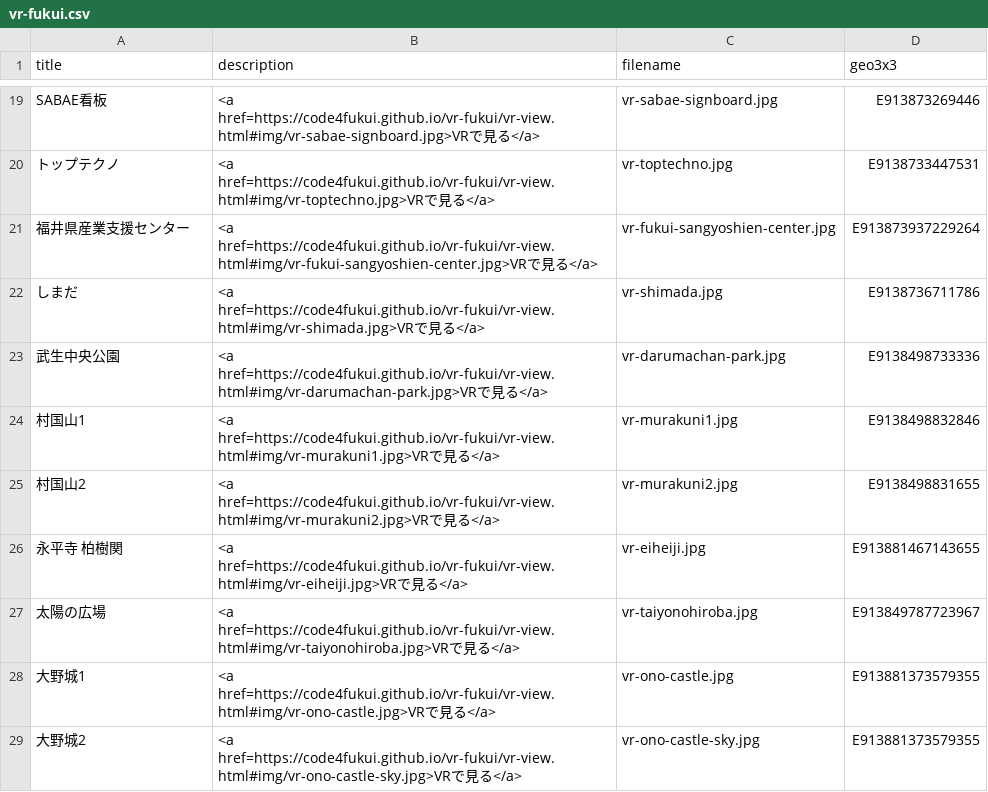
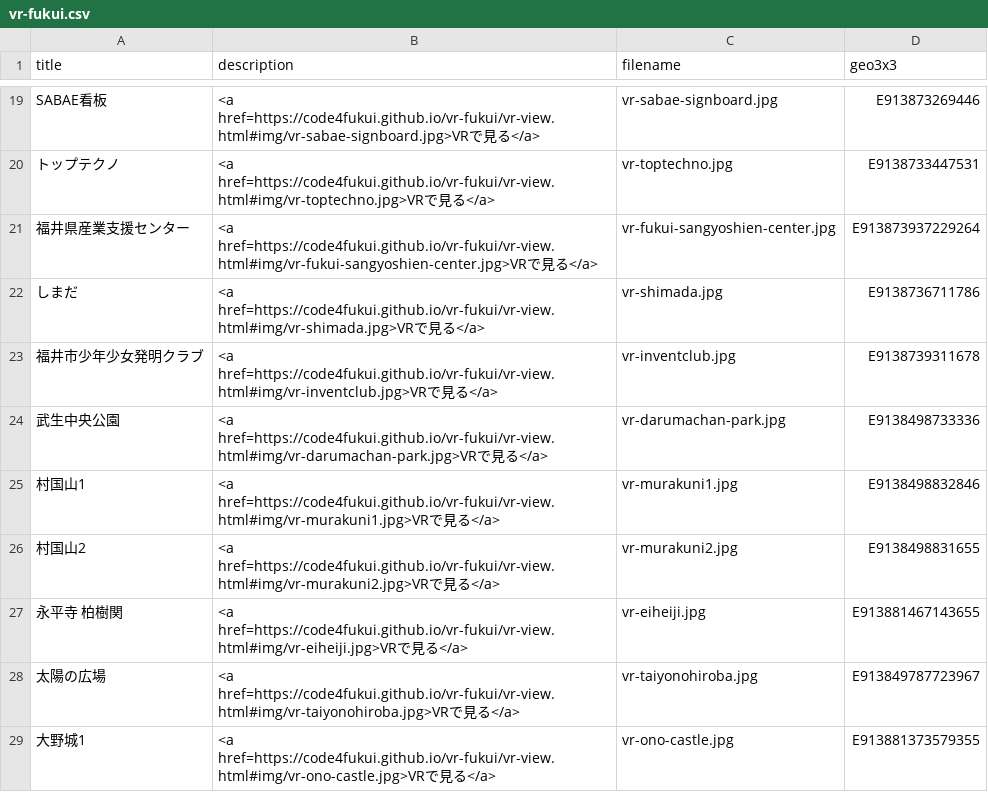
Before and after one commit to code4fukui/vr-fukui, a CSV file: vr-fukui.csv, drawn as a sheet; only a part is shown, gaps mark what is left out; the shorter side is filled out with more unchanged rows.

Commit message:
add 福井市少年少女発明クラブ

```diff
--- a/vr-fukui.csv
+++ b/vr-fukui.csv
@@ -22,2 +22,3 @@ SABAE看板,<a href=https://code4fukui.github.io/vr-fukui/vr-view.html#img/vr-sa
 しまだ,<a href=https://code4fukui.github.io/vr-fukui/vr-view.html#img/vr-shimada.jpg>VRで見る</a>,vr-shimada.jpg,E9138736711786
+福井市少年少女発明クラブ,<a href=https://code4fukui.github.io/vr-fukui/vr-view.html#img/vr-inventclub.jpg>VRで見る</a>,vr-inventclub.jpg,E9138739311678
 武生中央公園,<a href=https://code4fukui.github.io/vr-fukui/vr-view.html#img/vr-darumachan-park.jpg>VRで見る</a>,vr-darumachan-park.jpg,E9138498733336
```
Also changed, not shown: 1 other file.
